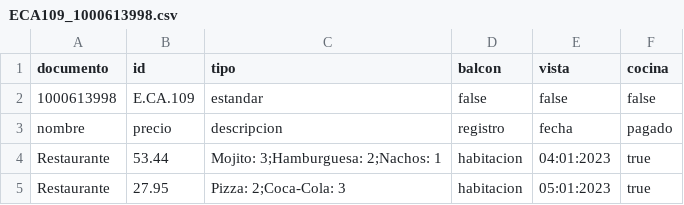
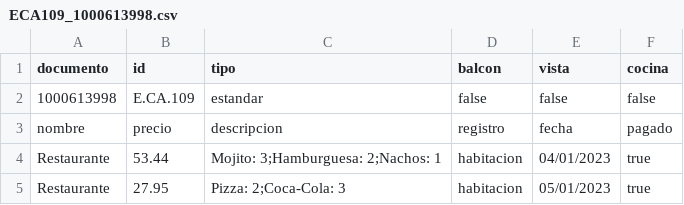
Before and after one commit to DPOO-20231-SHernandez-JRodriguez-NPrada/Proyecto-1, a CSV file: Entrega 3/Data/Reservas/HabitacionesReservaServicios/ECA109_1000613998.csv, drawn as a sheet.

```diff
--- a/Entrega 3/Data/Reservas/HabitacionesReservaServicios/ECA109_1000613998.csv
+++ b/Entrega 3/Data/Reservas/HabitacionesReservaServicios/ECA109_1000613998.csv
@@ -3,3 +3,3 @@ documento,id,tipo,balcon,vista,cocina
 nombre,precio,descripcion,registro,fecha,pagado
-Restaurante,53.44,Mojito: 3;Hamburguesa: 2;Nachos: 1,habitacion,04:01:2023,true
-Restaurante,27.95,Pizza: 2;Coca-Cola: 3,habitacion,05:01:2023,true
+Restaurante,53.44,Mojito: 3;Hamburguesa: 2;Nachos: 1,habitacion,04/01/2023,true
+Restaurante,27.95,Pizza: 2;Coca-Cola: 3,habitacion,05/01/2023,true
```
Also changed, not shown: Entrega 3/Data/Menu.csv, Entrega 3/Data/Reservas/HabitacionesReservaServicios/EB501_1000300585.csv, 11 other files.
